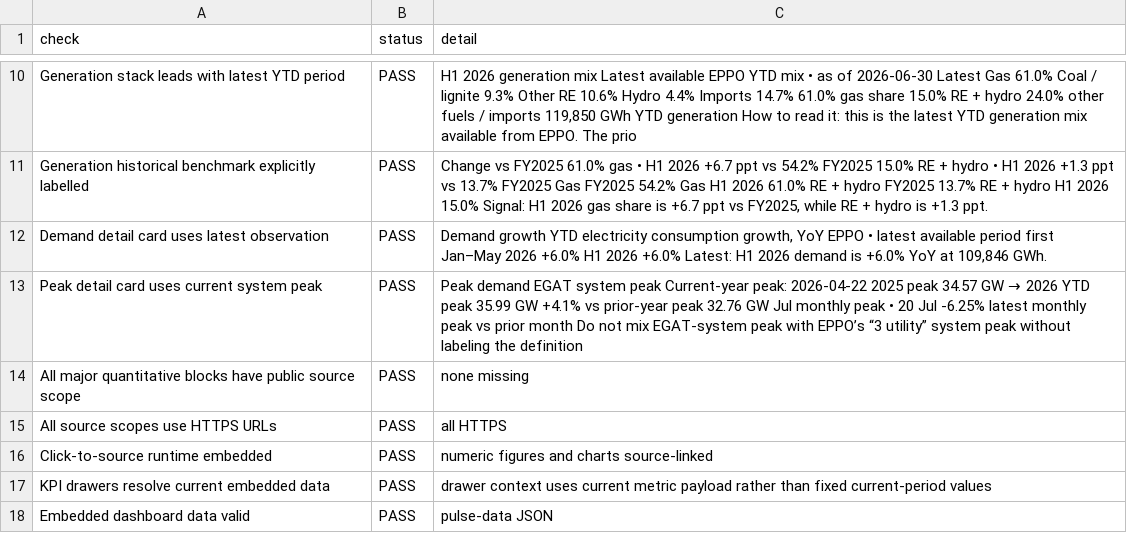
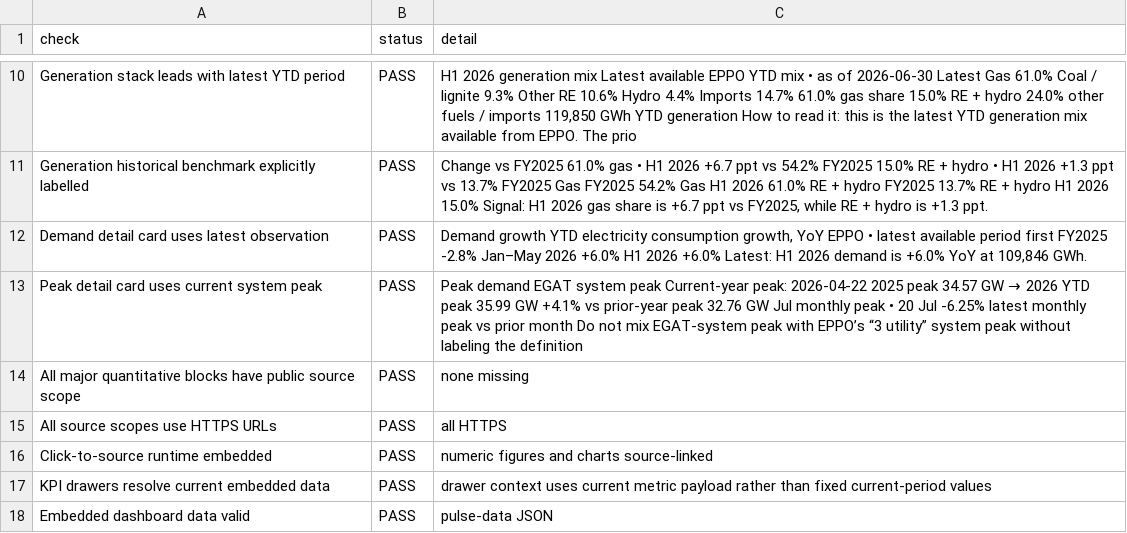
Before and after one commit to lenaumphprn/thailand-power-dashboard, a CSV file: data/consistency_audit.csv, drawn as a sheet; only a part is shown, gaps mark what is left out.

```diff
--- a/data/consistency_audit.csv
+++ b/data/consistency_audit.csv
@@ -11,3 +11,3 @@ Generation stack leads with latest YTD period,PASS,"H1 2026 generation mix Lates
 Generation historical benchmark explicitly labelled,PASS,"Change vs FY2025 61.0% gas • H1 2026 +6.7 ppt vs 54.2% FY2025 15.0% RE + hydro • H1 2026 +1.3 ppt vs 13.7% FY2025 Gas FY2025 54.2% Gas H1 2026 61.0% RE + hydro FY2025 13.7% RE + hydro H1 2026 15.0% Signal: H1 2026 gas share is +6.7 ppt vs FY2025, while RE + hydro is +1.3 ppt."
-Demand detail card uses latest observation,PASS,"Demand growth YTD electricity consumption growth, YoY EPPO • latest available period first Jan–May 2026 +6.0% H1 2026 +6.0% Latest: H1 2026 demand is +6.0% YoY at 109,846 GWh."
+Demand detail card uses latest observation,PASS,"Demand growth YTD electricity consumption growth, YoY EPPO • latest available period first FY2025 -2.8% Jan–May 2026 +6.0% H1 2026 +6.0% Latest: H1 2026 demand is +6.0% YoY at 109,846 GWh."
 Peak detail card uses current system peak,PASS,Peak demand EGAT system peak Current-year peak: 2026-04-22 2025 peak 34.57 GW → 2026 YTD peak 35.99 GW +4.1% vs prior-year peak 32.76 GW Jul monthly peak • 20 Jul -6.25% latest monthly peak vs prior month Do not mix EGAT-system peak with EPPO’s “3 utility” system peak without labeling the definition
```
Also changed, not shown: data/market_events.csv, data/provenance_audit.csv, 5 other files.
